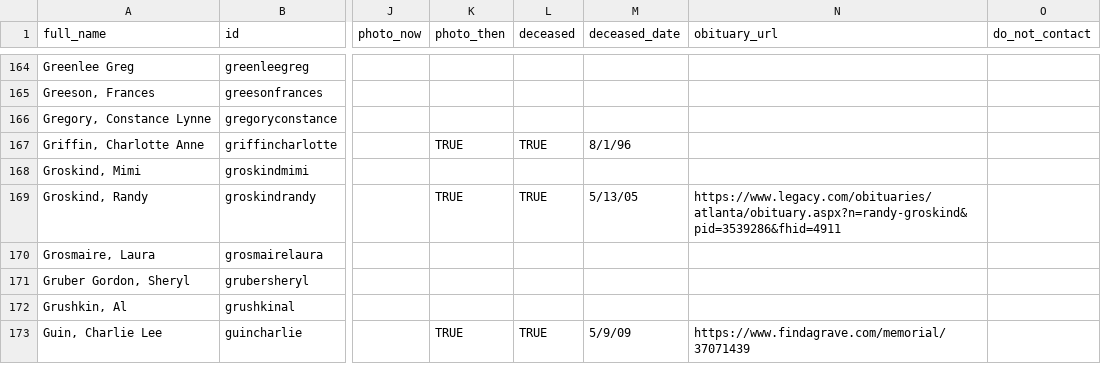
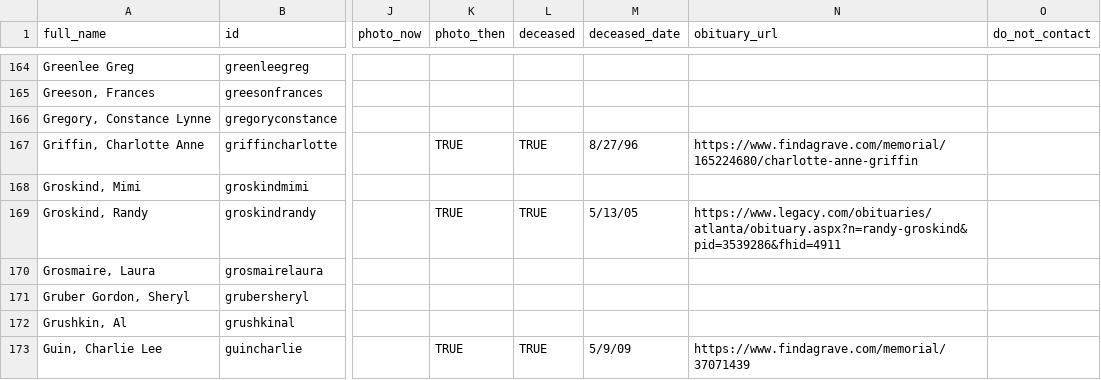
Before and after one commit to johnmparkinson/whs70, a CSV file: src/data/people.csv, drawn as a sheet; only a part is shown, gaps mark what is left out; the diff names each change by its address in the sheet, - before the commit and + after, or states it on an @@ line.

Commit message:
updated memorial

```diff
--- a/src/data/people.csv
+++ b/src/data/people.csv
-M167 (deceased_date): 8/1/96
+M167 (deceased_date): 8/27/96
-N167 (obituary_url): (empty)
+N167 (obituary_url): https://www.findagrave.com/memorial/165224680/charlotte-anne-griffin
```
